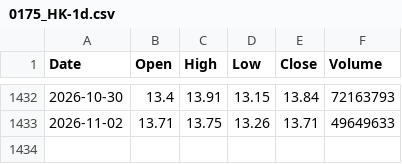
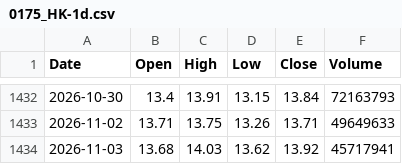
Before and after one commit to mad8ard/Luckylab, a CSV file: public/data/0175_HK-1d.csv, drawn as a sheet; only a part is shown, gaps mark what is left out; the diff names each change by its address in the sheet, - before the commit and + after, or states it on an @@ line.

```diff
--- a/public/data/0175_HK-1d.csv
+++ b/public/data/0175_HK-1d.csv
+row 1434: 2026-11-03 | 13.68 | 14.03 | 13.62 | 13.92 | 45717941
```
Also changed, not shown: public/data/0522_HK-1d.csv, public/data/0700_HK-1d.csv, 19 other files.
